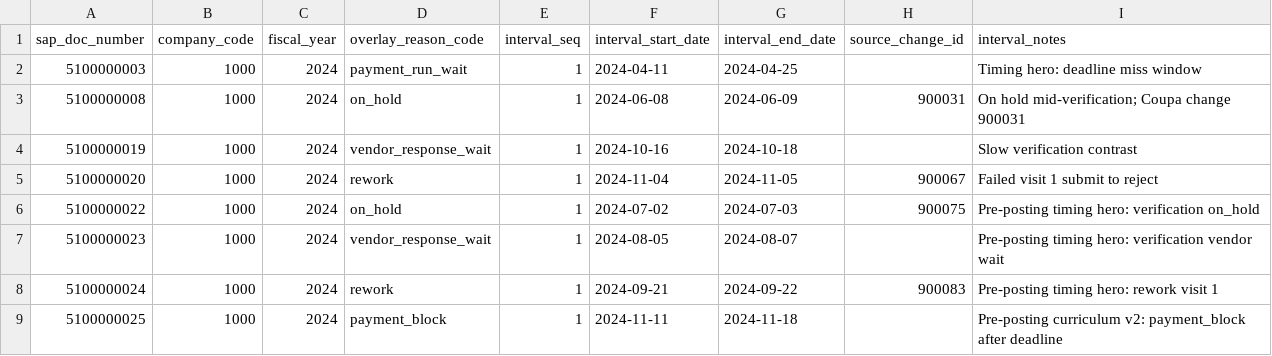
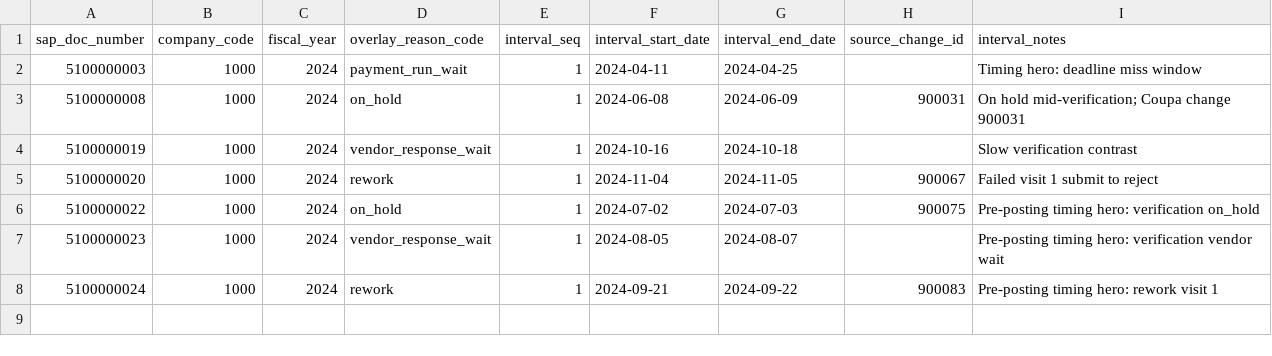
Before and after one commit to alebayon/cash_discount, a CSV file: seeds/raw_inv_timing_overlay.csv, drawn as a sheet; the diff names each change by its address in the sheet, - before the commit and + after, or states it on an @@ line.

Commit message:
sap changes: added seeds

```diff
--- a/seeds/raw_inv_timing_overlay.csv
+++ b/seeds/raw_inv_timing_overlay.csv
-row 9: 5100000025 | 1000 | 2024 | payment_block | 1 | 2024-11-11 | 2024-11-18 |  | Pre-posting curriculum v2: payment_block after deadline
```
Also changed, not shown: 5 other files.
